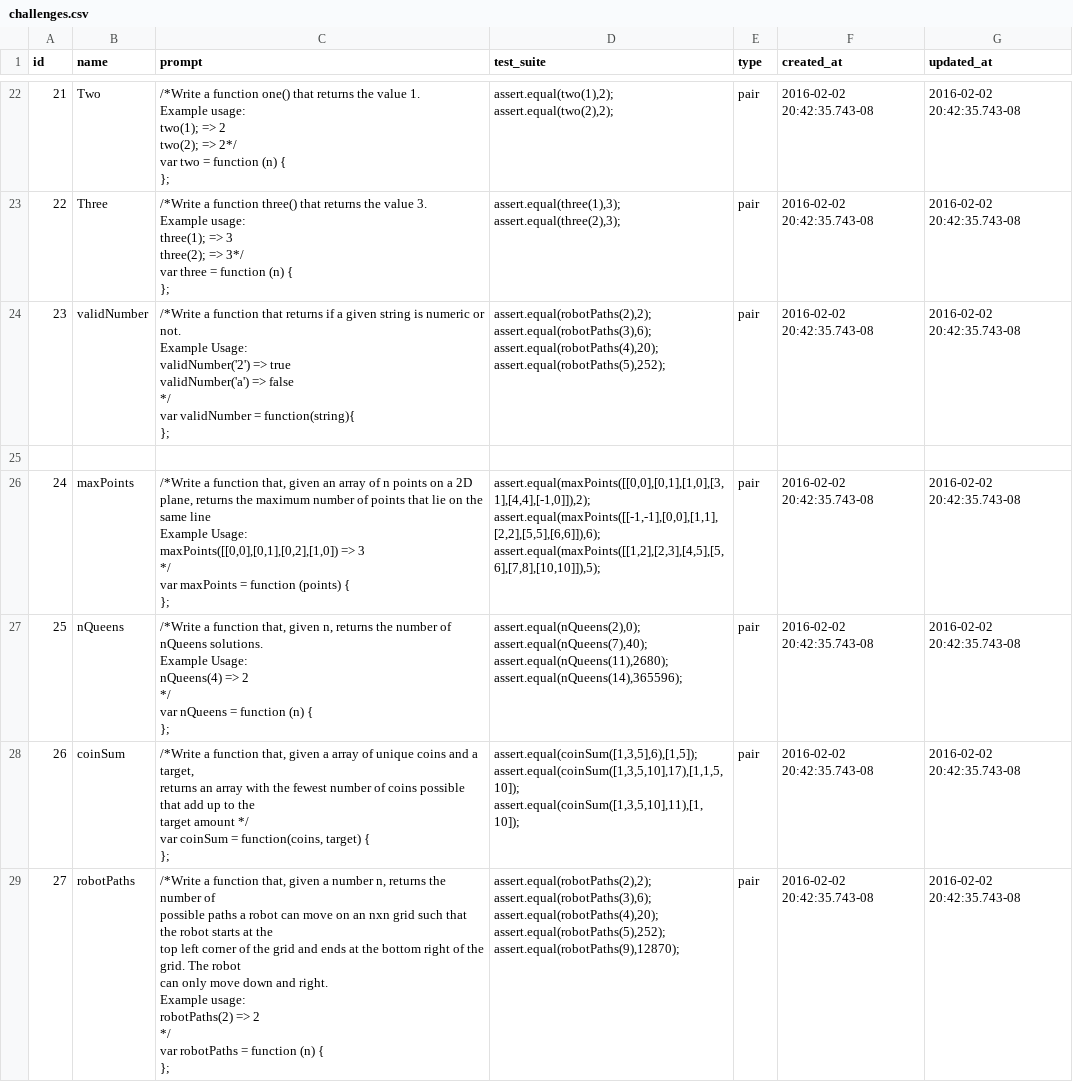
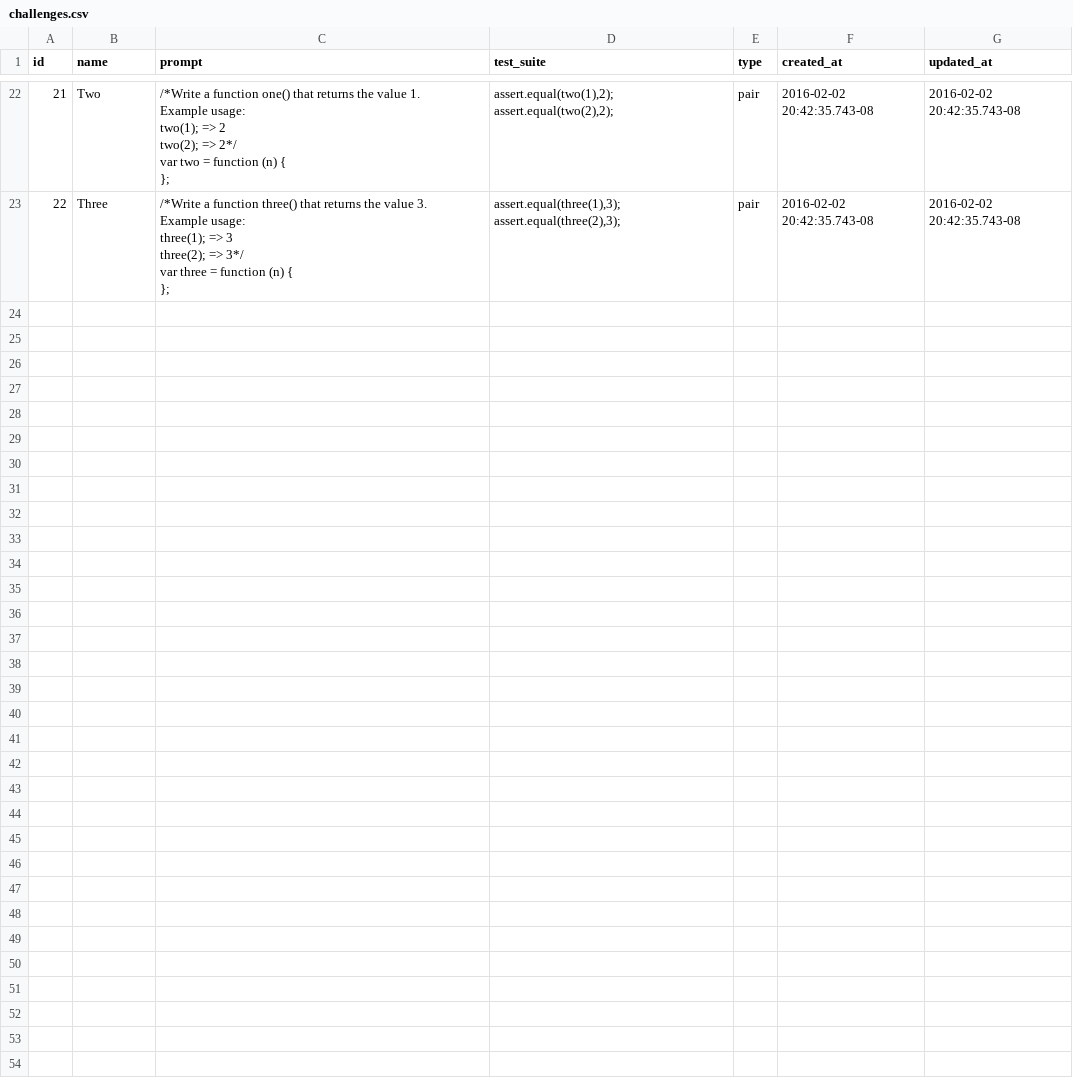
Before and after one commit to Dexterous-Rambutan/battle-code, a CSV file: server/challenges/challenges.csv, drawn as a sheet; only a part is shown, gaps mark what is left out; ↵ is a line break in a cell; the diff names each change by its address in the sheet, - before the commit and + after, or states it on an @@ line.

Commit message:
deletes pair challenges

```diff
--- a/server/challenges/challenges.csv
+++ b/server/challenges/challenges.csv
-row 24: 23 | validNumber | /*Write a function that returns if a given string is numeric or not. ↵ Example Usage: ↵ validNumber('2') => true ↵ validNumber('a') => false ↵ */ ↵ var validNumber = function(string){ ↵ }; | assert.equal(robotPaths(2),2); ↵ assert.equal(robotPaths(3),6); ↵ assert.equal(robotPaths(4),20); ↵ assert.equal(robotPaths(5),252); | pair | 2016-02-02 20:42:35.743-08 | 2016-02-02 20:42:35.743-08
-row 25: (empty)
-row 26: 24 | maxPoints | /*Write a function that, given an array of n points on a 2D plane, returns the maximum number of points that lie on the same line ↵ Example Usage: ↵ maxPoints([[0,0],[0,1],[0,2],[1,0]) => 3 ↵ */ ↵ var maxPoints = function (points) { ↵ }; | assert.equal(maxPoints([[0,0],[0,1],[1,0],[3,1],[4,4],[-1,0]]),2); ↵ assert.equal(maxPoints([[-1,-1],[0,0],[1,1],[2,2],[5,5],[6,6]]),6); ↵ assert.equal(maxPoints([[1,2],[2,3],[4,5],[5,6],[7,8],[10,10]]),5); | pair | 2016-02-02 20:42:35.743-08 | 2016-02-02 20:42:35.743-08
-row 27: 25 | nQueens | /*Write a function that, given n, returns the number of nQueens solutions. ↵ Example Usage: ↵ nQueens(4) => 2 ↵ */ ↵ var nQueens = function (n) { ↵ }; | assert.equal(nQueens(2),0); ↵ assert.equal(nQueens(7),40); ↵ assert.equal(nQueens(11),2680); ↵ assert.equal(nQueens(14),365596); | pair | 2016-02-02 20:42:35.743-08 | 2016-02-02 20:42:35.743-08
-row 28: 26 | coinSum | /*Write a function that, given a array of unique coins and a target, ↵ returns an array with the fewest number of coins possible that add up to the ↵ target amount */ ↵ var coinSum = function(coins, target) { ↵ }; | assert.equal(coinSum([1,3,5],6),[1,5]); ↵ assert.equal(coinSum([1,3,5,10],17),[1,1,5,10]); ↵ assert.equal(coinSum([1,3,5,10],11),[1,10]); | pair | 2016-02-02 20:42:35.743-08 | 2016-02-02 20:42:35.743-08
-row 29: 27 | robotPaths | /*Write a function that, given a number n, returns the number of ↵ possible paths a robot can move on an nxn grid such that the robot starts at the ↵ top left corner of the grid and ends at the bottom right of the grid. The robot ↵ can only move down and right. ↵ Example usage: ↵ robotPaths(2) => 2 ↵ */ ↵ var robotPaths = function (n) { ↵ }; | assert.equal(robotPaths(2),2); ↵ assert.equal(robotPaths(3),6); ↵ assert.equal(robotPaths(4),20); ↵ assert.equal(robotPaths(5),252); ↵ assert.equal(robotPaths(9),12870); | pair | 2016-02-02 20:42:35.743-08 | 2016-02-02 20:42:35.743-08
```
